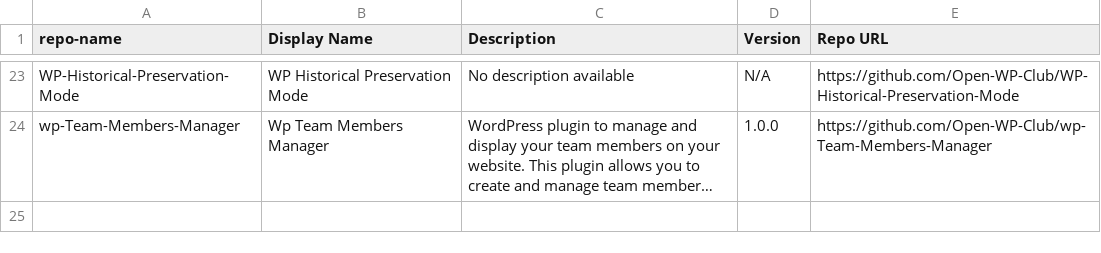
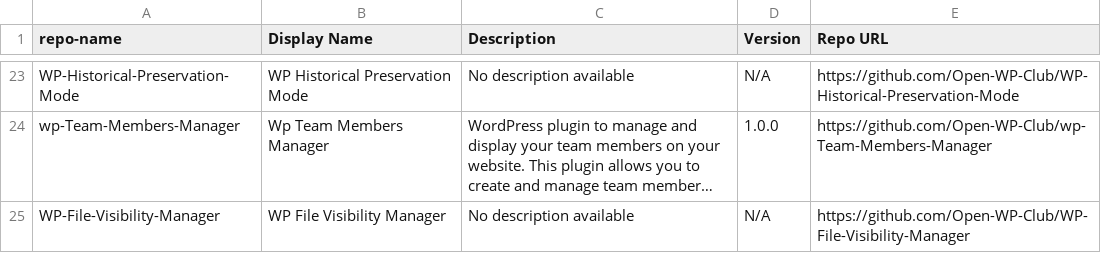
Before and after one commit to Open-WP-Club/.github, a CSV file: plugins.csv, drawn as a sheet; only a part is shown, gaps mark what is left out; long unchanged cells end in …; the diff names each change by its address in the sheet, - before the commit and + after, or states it on an @@ line.

```diff
--- a/plugins.csv
+++ b/plugins.csv
+row 25: WP-File-Visibility-Manager | WP File Visibility Manager | No description available | N/A | https://github.com/Open-WP-Club/WP-File-Visibility-Manager
```
